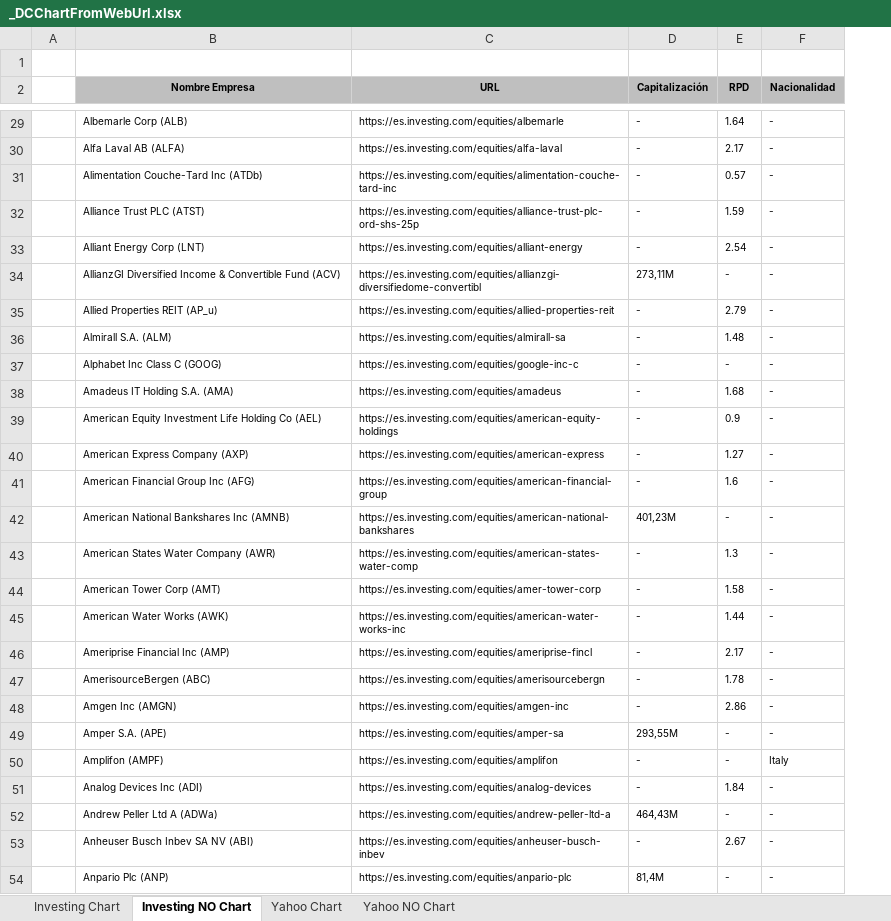
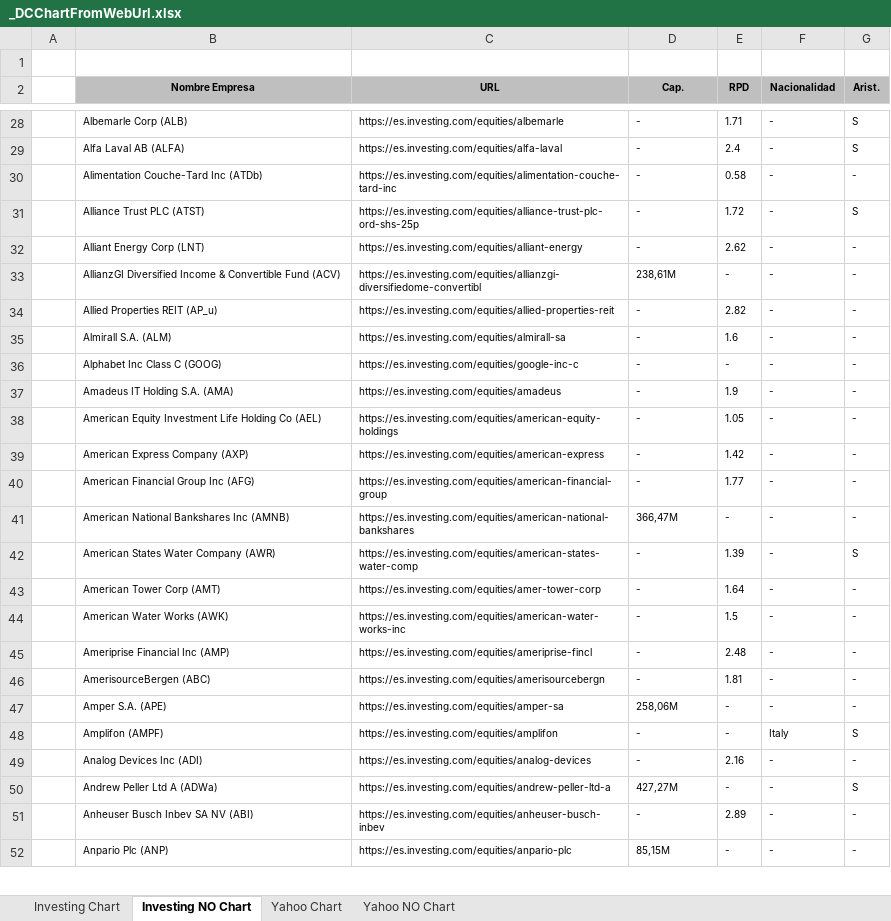
Before and after one commit to jsubiasm/markets_data, an Excel workbook: Screenshots/_DCChartFromWebUrl.xlsx, sheet Investing NO Chart, drawn as a sheet; only a part is shown, gaps mark what is left out; values as stored, in another font and other column widths than the file's, no borders; removed rows and columns are numbered as before the commit, all else as after; the diff covers the shown part only; the diff names each change by its address in the sheet, - before the commit and + after, or states it on an @@ line.

```diff
--- a/Screenshots/_DCChartFromWebUrl.xlsx (sheet Investing NO Chart)
+++ b/Screenshots/_DCChartFromWebUrl.xlsx (sheet Investing NO Chart)
+column G (Arist.), rows 28-52: S | S | - | S | - | - | - | - | - | - | - | - | - | - | S | - | - | - | - | - | S | - | S | - | -
-D2: Capitalización
+D2: Cap.
-E28 (RPD): 1.64
+E28 (RPD): 1.71
-E29 (RPD): 2.17
+E29 (RPD): 2.4
-E30 (RPD): 0.57
+E30 (RPD): 0.58
-E31 (RPD): 1.59
+E31 (RPD): 1.72
-E32 (RPD): 2.54
+E32 (RPD): 2.62
-D33 (Cap.): 273,11M
+D33 (Cap.): 238,61M
-E34 (RPD): 2.79
+E34 (RPD): 2.82
-E35 (RPD): 1.48
+E35 (RPD): 1.6
-E37 (RPD): 1.68
+E37 (RPD): 1.9
-E38 (RPD): 0.9
+E38 (RPD): 1.05
-E39 (RPD): 1.27
+E39 (RPD): 1.42
-E40 (RPD): 1.6
+E40 (RPD): 1.77
-D41 (Cap.): 401,23M
+D41 (Cap.): 366,47M
-E42 (RPD): 1.3
+E42 (RPD): 1.39
-E43 (RPD): 1.58
+E43 (RPD): 1.64
-E44 (RPD): 1.44
+E44 (RPD): 1.5
-E45 (RPD): 2.17
+E45 (RPD): 2.48
-E46 (RPD): 1.78
+E46 (RPD): 1.81
-row 48:  | Amgen Inc (AMGN) | https://es.investing.com/equities/amgen-inc | - | 2.86 | -
-D47 (Cap.): 293,55M
+D47 (Cap.): 258,06M
-E49 (RPD): 1.84
+E49 (RPD): 2.16
-D50 (Cap.): 464,43M
+D50 (Cap.): 427,27M
-E51 (RPD): 2.67
+E51 (RPD): 2.89
-D52 (Cap.): 81,4M
+D52 (Cap.): 85,15M
```
Also changed, not shown: 6 added rows, 29 removed rows and 602 edited cells elsewhere in this sheet, sheet Investing Chart, 1 other file.
